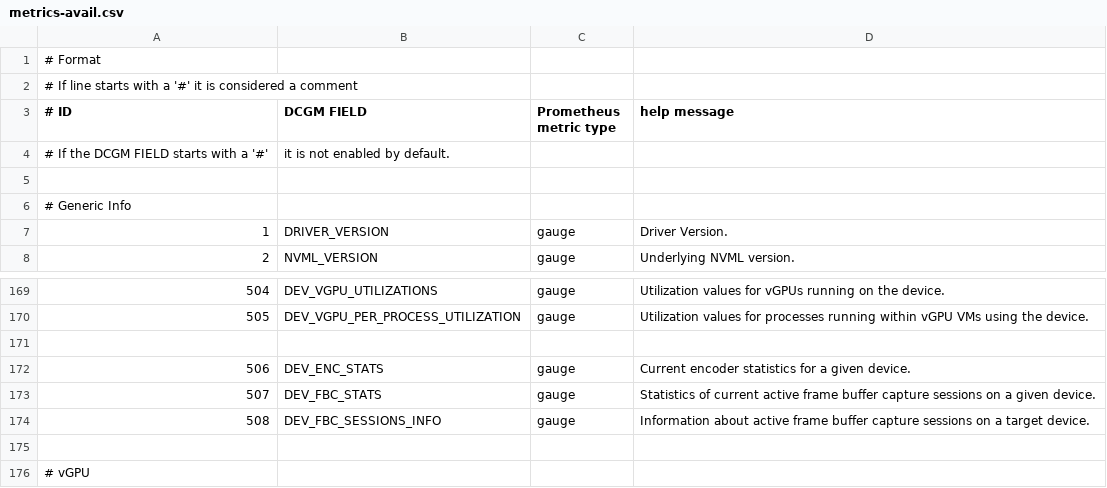
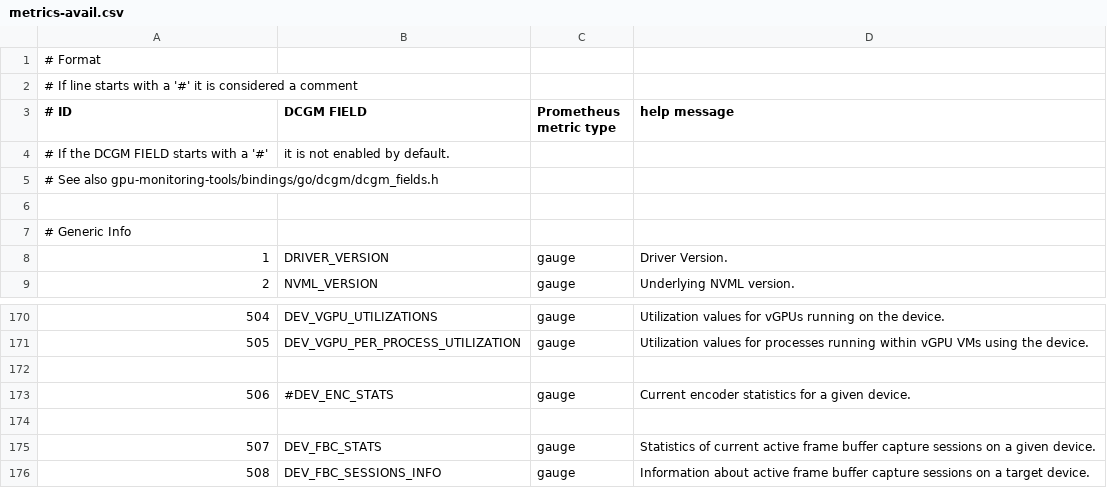
Before and after one commit to jelmd/nvmex, a CSV file: etc/metrics-avail.csv, drawn as a sheet; only a part is shown, gaps mark what is left out; the shorter side is filled out with more unchanged rows.

Commit message:
add encoder metrics

```diff
--- a/etc/metrics-avail.csv
+++ b/etc/metrics-avail.csv
@@ -4,2 +4,3 @@
 # If the DCGM FIELD starts with a '#', it is not enabled by default.
+# See also gpu-monitoring-tools/bindings/go/dcgm/dcgm_fields.h
 
@@ -171,3 +172,4 @@
 
-506, DEV_ENC_STATS, gauge, Current encoder statistics for a given device.
+506, #DEV_ENC_STATS, gauge, Current encoder statistics for a given device.
+
 507, DEV_FBC_STATS, gauge, Statistics of current active frame buffer capture sessions on a given device.
```
Also changed, not shown: 6 other files.
